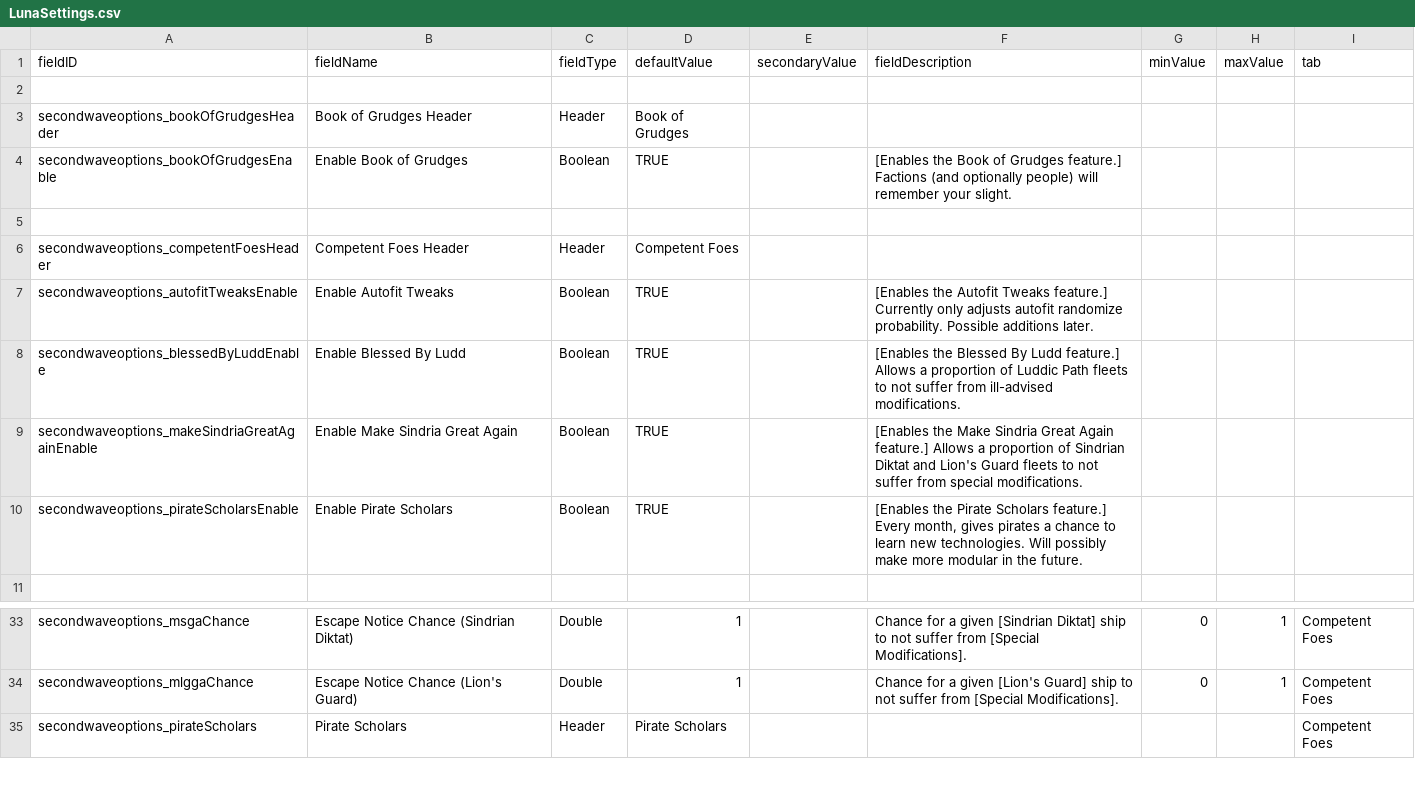
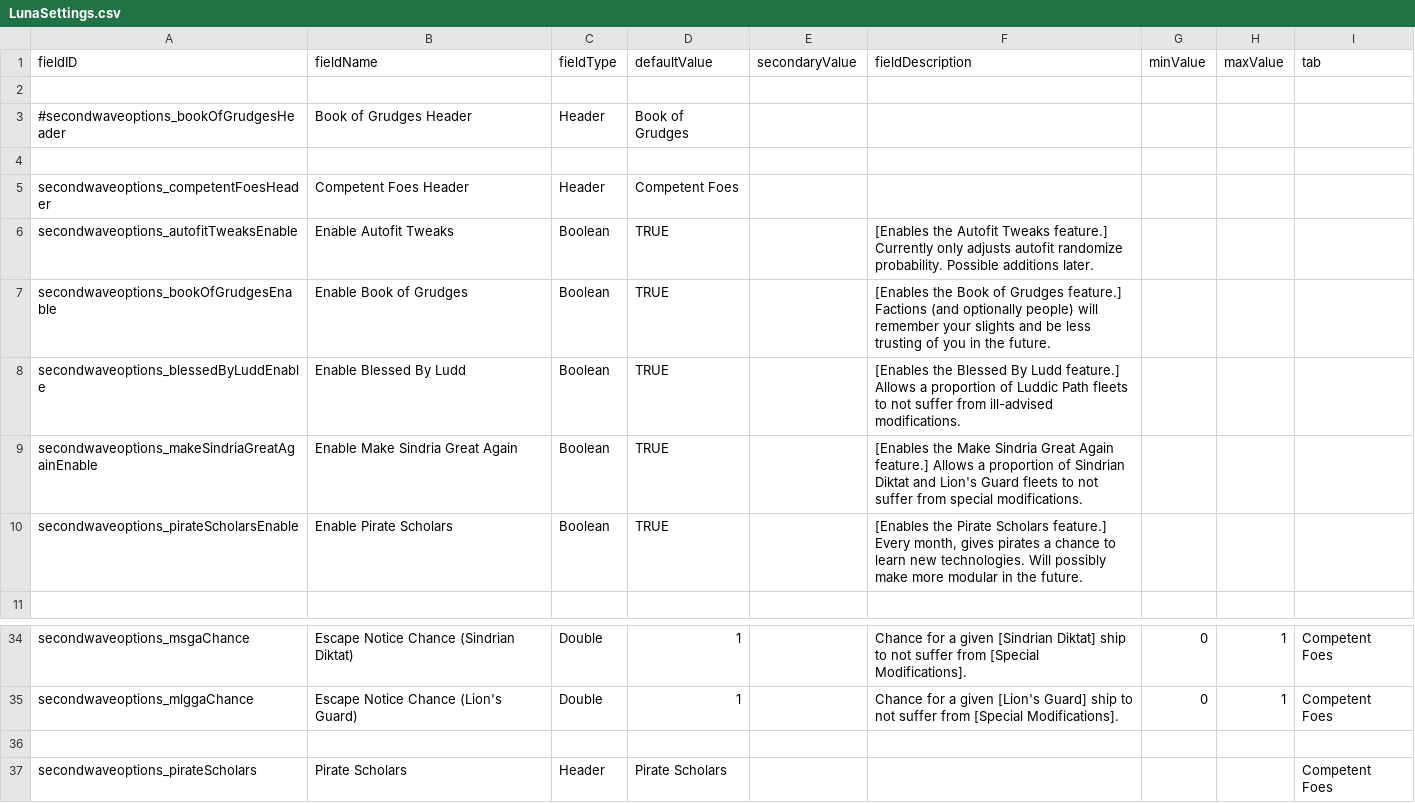
Before and after one commit to RustyCabbage/SecondWaveOptions, a CSV file: data/config/LunaSettings.csv, drawn as a sheet; only a part is shown, gaps mark what is left out; the diff covers the shown part only.

Commit message:
Pushing before 0.97a breaks everything
- Added protectionism feature
- Added blindsight feature
-maybe fixed some NPEs related to Doctrine Scaling S-Mod granting
-book of grudges moved under competent foes

```diff
--- a/data/config/LunaSettings.csv
+++ b/data/config/LunaSettings.csv
@@ -2,4 +2,3 @@ fieldID,fieldName,fieldType,defaultValue,secondaryValue,fieldDescription,minValu
 
-secondwaveoptions_bookOfGrudgesHeader,Book of Grudges Header,Header,Book of Grudges,,,,,,
-secondwaveoptions_bookOfGrudgesEnable,Enable Book of Grudges,Boolean,TRUE,,[Enables the Book of Grudges feature.] Factions (and optionally people) will remember your slight.,,,
+#secondwaveoptions_bookOfGrudgesHeader,Book of Grudges Header,Header,Book of Grudges,,,,,,
 
@@ -7,2 +6,3 @@ secondwaveoptions_competentFoesHeader,Competent Foes Header,Header,Competent Foe
 secondwaveoptions_autofitTweaksEnable,Enable Autofit Tweaks,Boolean,TRUE,,"[Enables the Autofit Tweaks feature.] Currently only adjusts autofit randomize probability. Possible additions later.",,,
+secondwaveoptions_bookOfGrudgesEnable,Enable Book of Grudges,Boolean,TRUE,,[Enables the Book of Grudges feature.] Factions (and optionally people) will remember your slights and be less trusting of you in the future.,,,
 secondwaveoptions_blessedByLuddEnable,Enable Blessed By Ludd,Boolean,TRUE,,"[Enables the Blessed By Ludd feature.] Allows a proportion of Luddic Path fleets to not suffer from ill-advised modifications.",,,
@@ -35,2 +36,3 @@ secondwaveoptions_msgaChance,Escape Notice Chance (Sindrian Diktat),Double,1,,Ch
 secondwaveoptions_mlggaChance,Escape Notice Chance (Lion's Guard),Double,1,,Chance for a given [Lion's Guard] ship to not suffer from [Special Modifications].,0,1,Competent Foes
+
 secondwaveoptions_pirateScholars,Pirate Scholars,Header,Pirate Scholars,,,,,Competent Foes
```
Also changed, not shown: 17 added rows and 6 removed rows elsewhere in this file, 13 other files.
